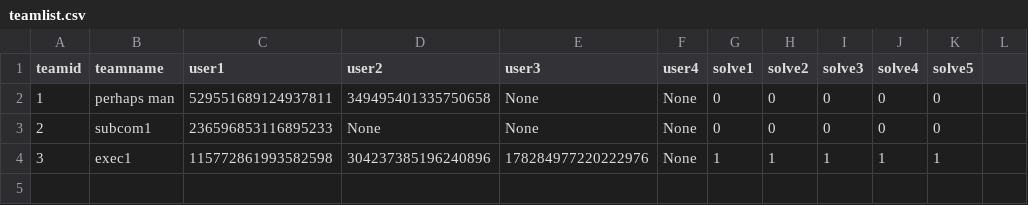
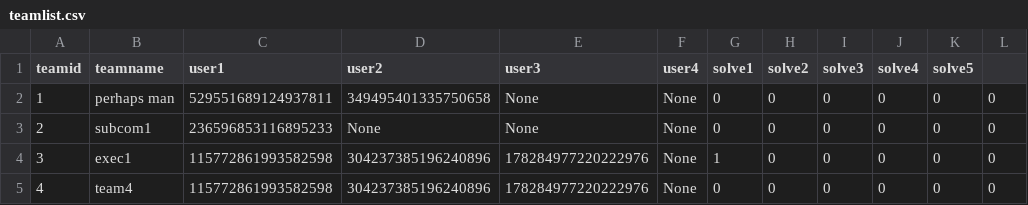
Before and after one commit to zwang20/potential-broccoli, a CSV file: teamlist.csv, drawn as a sheet.

```diff
--- a/teamlist.csv
+++ b/teamlist.csv
@@ -1,4 +1,5 @@
 teamid,teamname,user1,user2,user3,user4,solve1,solve2,solve3,solve4,solve5
-1,perhaps man,529551689124937811,349495401335750658,None,None,0,0,0,0,0
-2,subcom1,236596853116895233,None,None,None,0,0,0,0,0
-3,exec1,115772861993582598,304237385196240896,178284977220222976,None,1,1,1,1,1
+1,perhaps man,529551689124937811,349495401335750658,None,None,0,0,0,0,0,0
+2,subcom1,236596853116895233,None,None,None,0,0,0,0,0,0
+3,exec1,115772861993582598,304237385196240896,178284977220222976,None,1,0,0,0,0,0
+4,team4,115772861993582598,304237385196240896,178284977220222976,None,0,0,0,0,0,0
```
Also changed, not shown: Registration Form (Responses) - Form Responses 1.csv, 1 other file.
